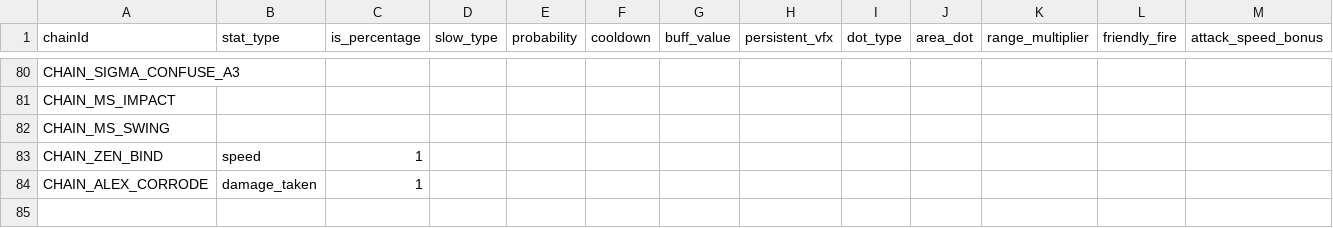
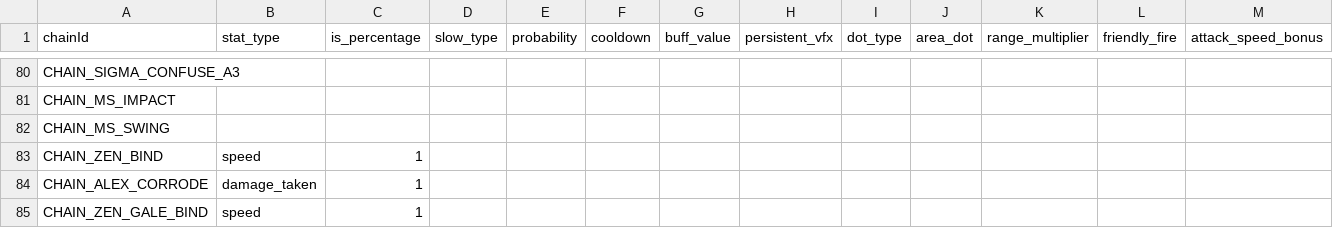
Before and after one commit to wylee-hadeul/zombie-truck-squad-webgl, a CSV file: dev/StreamingAssets/data-skill-param-buff.csv, drawn as a sheet; only a part is shown, gaps mark what is left out; rows hold the shown columns only; the diff names each change by its address in the sheet, - before the commit and + after, or states it on an @@ line.

```diff
--- a/dev/StreamingAssets/data-skill-param-buff.csv
+++ b/dev/StreamingAssets/data-skill-param-buff.csv
+row 85: CHAIN_ZEN_GALE_BIND | speed | 1
```
Also changed, not shown: dev/StreamingAssets/data-common.csv, dev/StreamingAssets/data-enemy.csv, 29 other files.
